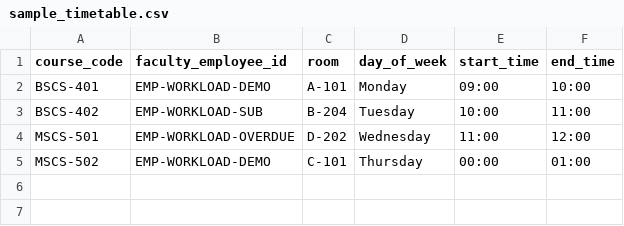
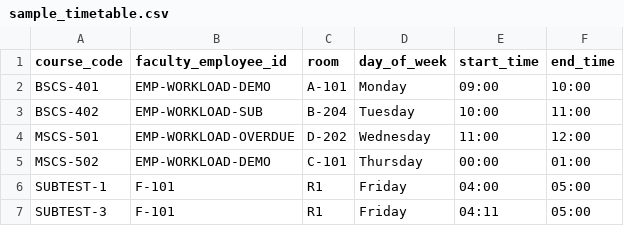
Before and after one commit to SaalisJunejo/EduLedger, a CSV file: backend/sample_timetable.csv, drawn as a sheet; the diff names each change by its address in the sheet, - before the commit and + after, or states it on an @@ line.

Commit message:
feat: add substitute teacher UI with real authentication, credited hours, and colleagues list

```diff
--- a/backend/sample_timetable.csv
+++ b/backend/sample_timetable.csv
+row 6: SUBTEST-1 | F-101 | R1 | Friday | 04:00 | 05:00
+row 7: SUBTEST-3 | F-101 | R1 | Friday | 04:11 | 05:00
```
Also changed, not shown: 13 other files.
